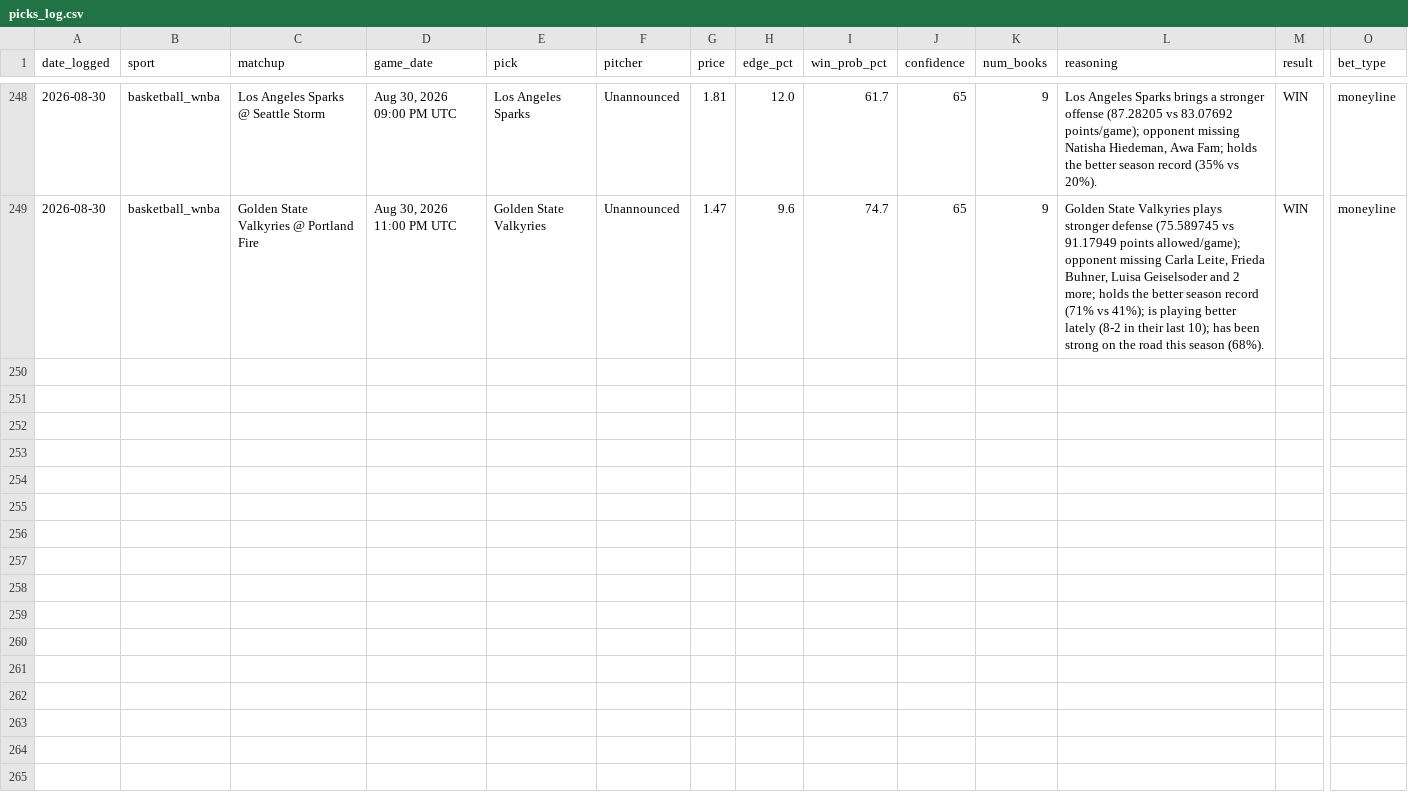
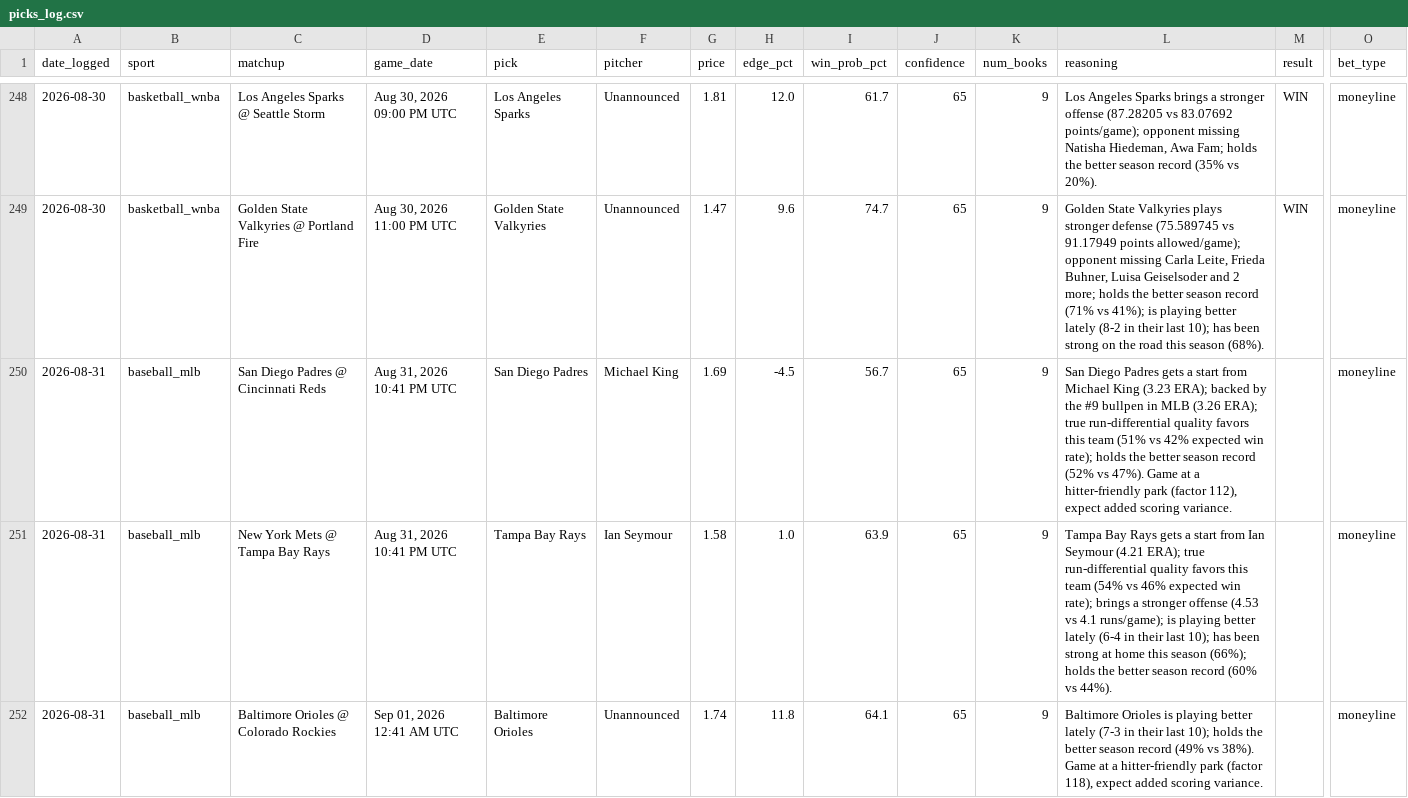
Before and after one commit to alev-12/betting-bot-showcase, a CSV file: picks_log.csv, drawn as a sheet; only a part is shown, gaps mark what is left out; rows hold the shown columns only; the diff names each change by its address in the sheet, - before the commit and + after, or states it on an @@ line.

```diff
--- a/picks_log.csv
+++ b/picks_log.csv
+row 250: 2026-08-31 | baseball_mlb | San Diego Padres @ Cincinnati Reds | Aug 31, 2026 10:41 PM UTC | San Diego Padres | Michael King | 1.69 | -4.5 | 56.7 | 65 | 9 | San Diego Padres gets a start from Michael King (3.23 ERA); backed by the #9 bullpen in MLB (3.26 ERA); true run-differential quality favors this team (51% vs 42% expected win rate); holds the better season record (52% vs 47%). Game at a hitter-friendly park (factor 112), expect added scoring variance. |  | moneyline
+row 251: 2026-08-31 | baseball_mlb | New York Mets @ Tampa Bay Rays | Aug 31, 2026 10:41 PM UTC | Tampa Bay Rays | Ian Seymour | 1.58 | 1.0 | 63.9 | 65 | 9 | Tampa Bay Rays gets a start from Ian Seymour (4.21 ERA); true run-differential quality favors this team (54% vs 46% expected win rate); brings a stronger offense (4.53 vs 4.1 runs/game); is playing better lately (6-4 in their last 10); has been strong at home this season (66%); holds the better season record (60% vs 44%). |  | moneyline
+row 252: 2026-08-31 | baseball_mlb | Baltimore Orioles @ Colorado Rockies | Sep 01, 2026 12:41 AM UTC | Baltimore Orioles | Unannounced | 1.74 | 11.8 | 64.1 | 65 | 9 | Baltimore Orioles is playing better lately (7-3 in their last 10); holds the better season record (49% vs 38%). Game at a hitter-friendly park (factor 118), expect added scoring variance. |  | moneyline
```
